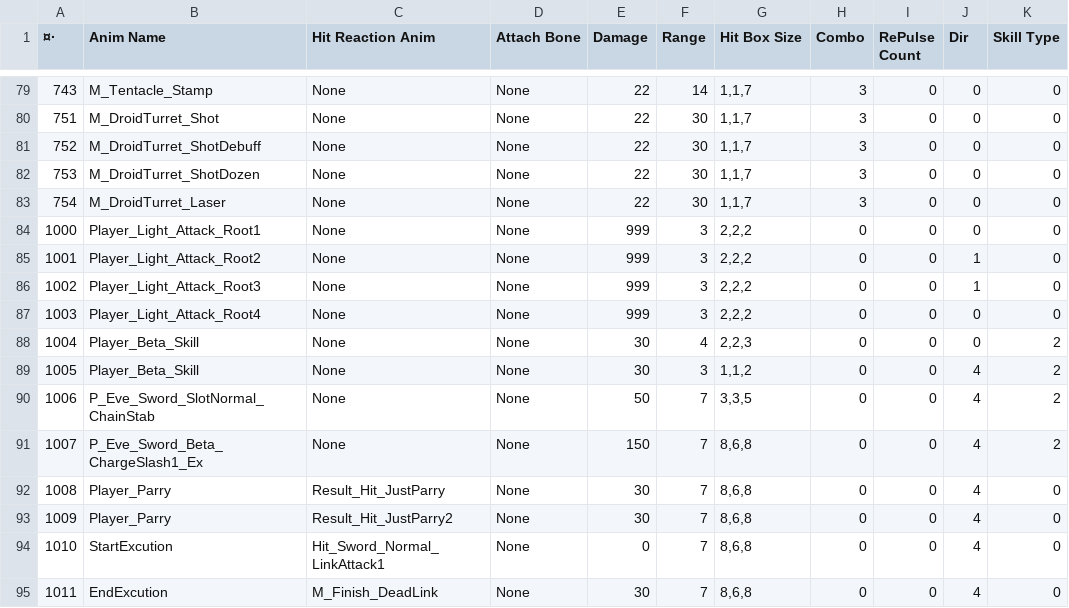
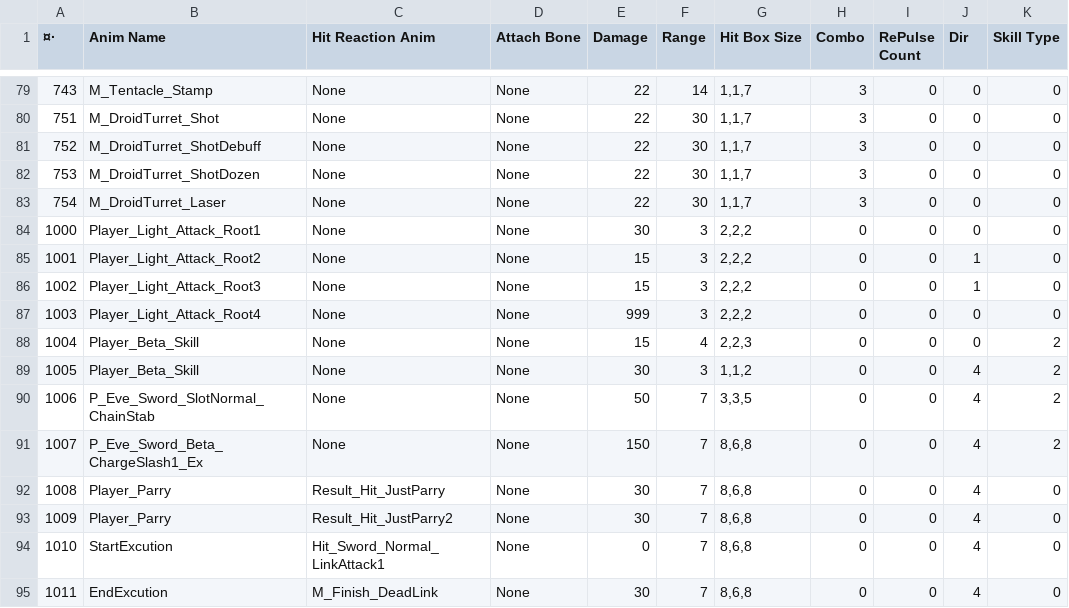
Before and after one commit to arthur12hjh/154Final_GameUnknown, a CSV file: Client/Bin/DataFiles/SkillData/SkillData.csv, drawn as a sheet; only a part is shown, gaps mark what is left out; the diff names each change by its address in the sheet, - before the commit and + after, or states it on an @@ line.

```diff
--- a/Client/Bin/DataFiles/SkillData/SkillData.csv
+++ b/Client/Bin/DataFiles/SkillData/SkillData.csv
-E84 (Damage): 999
+E84 (Damage): 30
-E85:E86 (Damage): 999
+E85:E86 (Damage): 15
-E88 (Damage): 30
+E88 (Damage): 15
```
Also changed, not shown: 45 other files.
